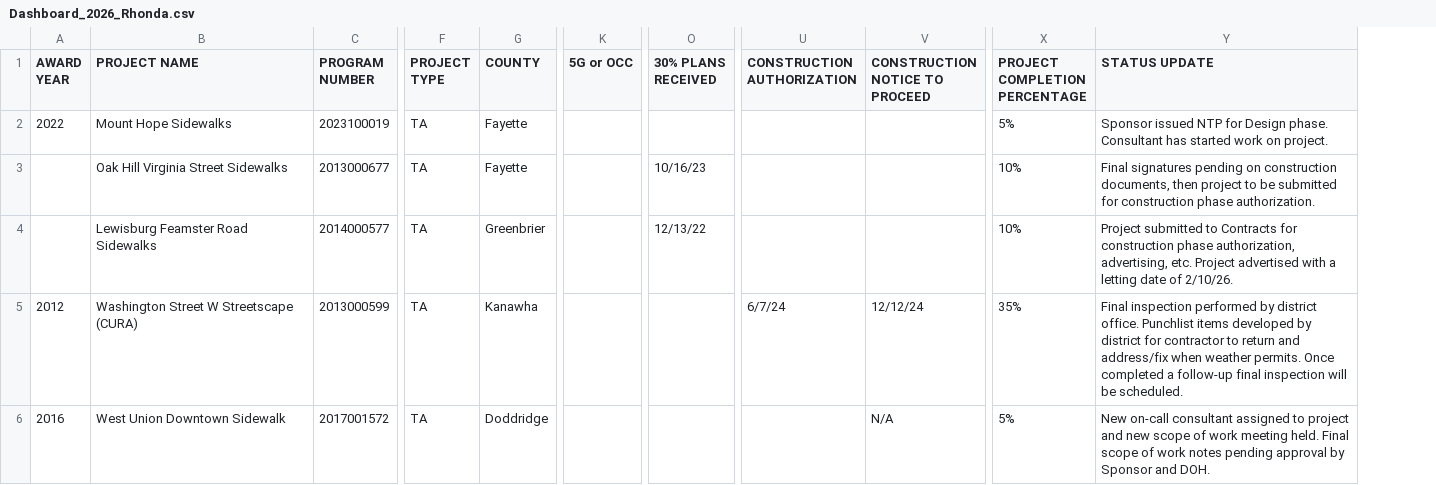
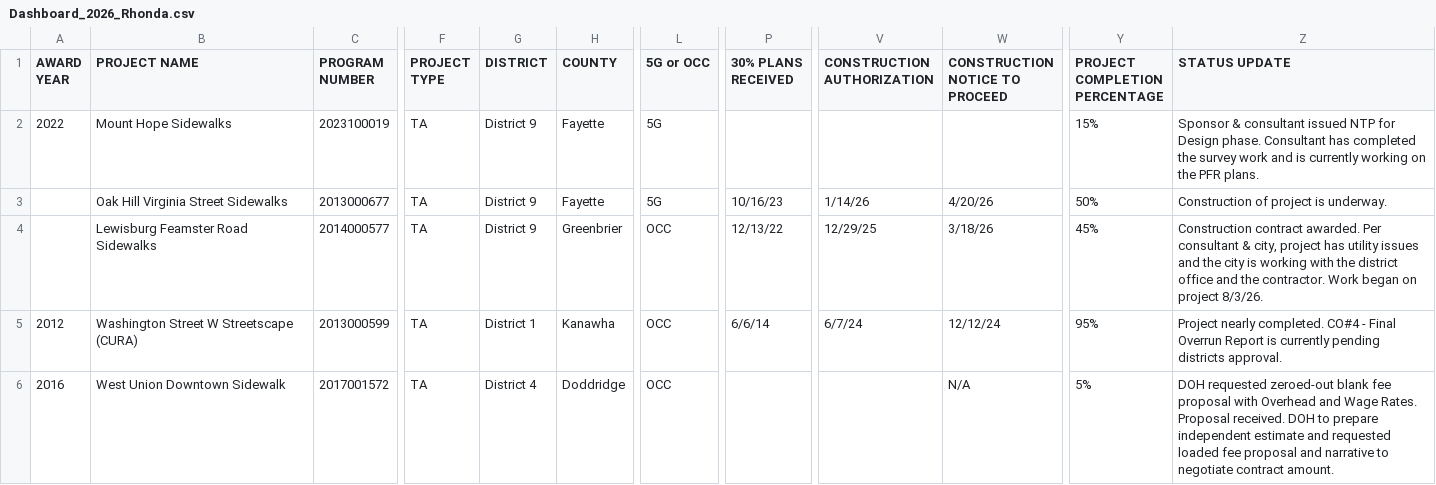
Before and after one commit to sitaram-nikhil/wv-doh-pm-dashboard, a CSV file: Dashboard_2026_Rhonda.csv, drawn as a sheet; only a part is shown, gaps mark what is left out; addresses are those after the commit; the diff covers the shown part only; the diff names each change by its address in the sheet, - before the commit and + after, or states it on an @@ line.

```diff
--- a/Dashboard_2026_Rhonda.csv
+++ b/Dashboard_2026_Rhonda.csv
+column G (DISTRICT), rows 2-6: District 9 | District 9 | District 9 | District 1 | District 4
-L2:L3 (5G or OCC): (empty)
+L2:L3 (5G or OCC): 5G
-Y2 (PROJECT COMPLETION PERCENTAGE): 5%
+Y2 (PROJECT COMPLETION PERCENTAGE): 15%
-Z2 (STATUS UPDATE): Sponsor issued NTP for Design phase. Consultant has started work on project.
+Z2 (STATUS UPDATE): Sponsor & consultant issued NTP for Design phase. Consultant has completed the survey work and is currently working on the PFR plans.
-V3 (CONSTRUCTION AUTHORIZATION): (empty)
+V3 (CONSTRUCTION AUTHORIZATION): 1/14/26
-W3 (CONSTRUCTION NOTICE TO PROCEED): (empty)
+W3 (CONSTRUCTION NOTICE TO PROCEED): 4/20/26
-Y3 (PROJECT COMPLETION PERCENTAGE): 10%
+Y3 (PROJECT COMPLETION PERCENTAGE): 50%
-Z3 (STATUS UPDATE): Final signatures pending on construction documents, then project to be submitted for construction phase authorization.
+Z3 (STATUS UPDATE): Construction of project is underway.
-L4:L6 (5G or OCC): (empty)
+L4:L6 (5G or OCC): OCC
-V4 (CONSTRUCTION AUTHORIZATION): (empty)
+V4 (CONSTRUCTION AUTHORIZATION): 12/29/25
-W4 (CONSTRUCTION NOTICE TO PROCEED): (empty)
+W4 (CONSTRUCTION NOTICE TO PROCEED): 3/18/26
-Y4 (PROJECT COMPLETION PERCENTAGE): 10%
+Y4 (PROJECT COMPLETION PERCENTAGE): 45%
-Z4 (STATUS UPDATE): Project submitted to Contracts for construction phase authorization, advertising, etc. Project advertised with a letting date of 2/10/26.
+Z4 (STATUS UPDATE): Construction contract awarded. Per consultant & city, project has utility issues and the city is working with the district office and the contractor. Work began on project 8/3/26.
-P5 (30% PLANS RECEIVED): (empty)
+P5 (30% PLANS RECEIVED): 6/6/14
-Y5 (PROJECT COMPLETION PERCENTAGE): 35%
+Y5 (PROJECT COMPLETION PERCENTAGE): 95%
-Z5 (STATUS UPDATE): Final inspection performed by district office. Punchlist items developed by district for contractor to return and address/fix when weather permits. Once completed a follow-up final inspection will be scheduled.
+Z5 (STATUS UPDATE): Project nearly completed. CO#4 - Final Overrun Report is currently pending districts approval.
-Z6 (STATUS UPDATE): New on-call consultant assigned to project and new scope of work meeting held. Final scope of work notes pending approval by Sponsor and DOH.
+Z6 (STATUS UPDATE): DOH requested zeroed-out blank fee proposal with Overhead and Wage Rates. Proposal received. DOH to prepare independent estimate and requested loaded fee proposal and narrative to negotiate contract amount.
```
Also changed, not shown: 80 edited cells elsewhere in this file, Dashboard_2026_Cameron.csv, Dashboard_2026_Jennifer.csv, 11 other files.
